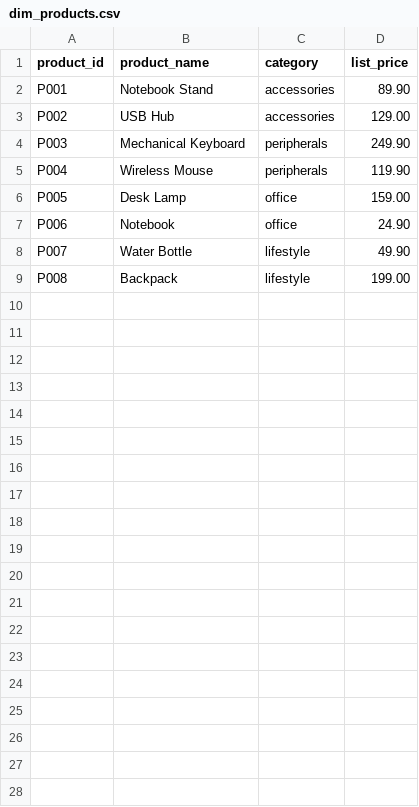
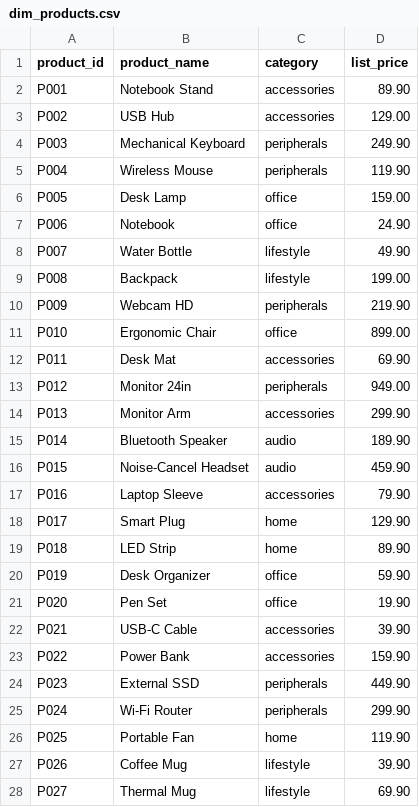
Before and after one commit to Peruzini/analytics-engineering-snowflake-dbt, a CSV file: powerbi/data/dim_products.csv, drawn as a sheet; only a part is shown; the diff covers the shown part only.

Commit message:
data(mvp04a): commit 4200 orders, 12-month seeds and seven reconciled BI marts

```diff
--- a/powerbi/data/dim_products.csv
+++ b/powerbi/data/dim_products.csv
@@ -9 +9,20 @@ P007,Water Bottle,lifestyle,49.90
 P008,Backpack,lifestyle,199.00
+P009,Webcam HD,peripherals,219.90
+P010,Ergonomic Chair,office,899.00
+P011,Desk Mat,accessories,69.90
+P012,Monitor 24in,peripherals,949.00
+P013,Monitor Arm,accessories,299.90
+P014,Bluetooth Speaker,audio,189.90
+P015,Noise-Cancel Headset,audio,459.90
+P016,Laptop Sleeve,accessories,79.90
+P017,Smart Plug,home,129.90
+P018,LED Strip,home,89.90
+P019,Desk Organizer,office,59.90
+P020,Pen Set,office,19.90
+P021,USB-C Cable,accessories,39.90
+P022,Power Bank,accessories,159.90
+P023,External SSD,peripherals,449.90
+P024,Wi-Fi Router,peripherals,299.90
+P025,Portable Fan,home,119.90
+P026,Coffee Mug,lifestyle,39.90
+P027,Thermal Mug,lifestyle,69.90
```
Also changed, not shown: 13 added rows elsewhere in this file, powerbi/data/mart_channel_performance.csv, 8 other files.
